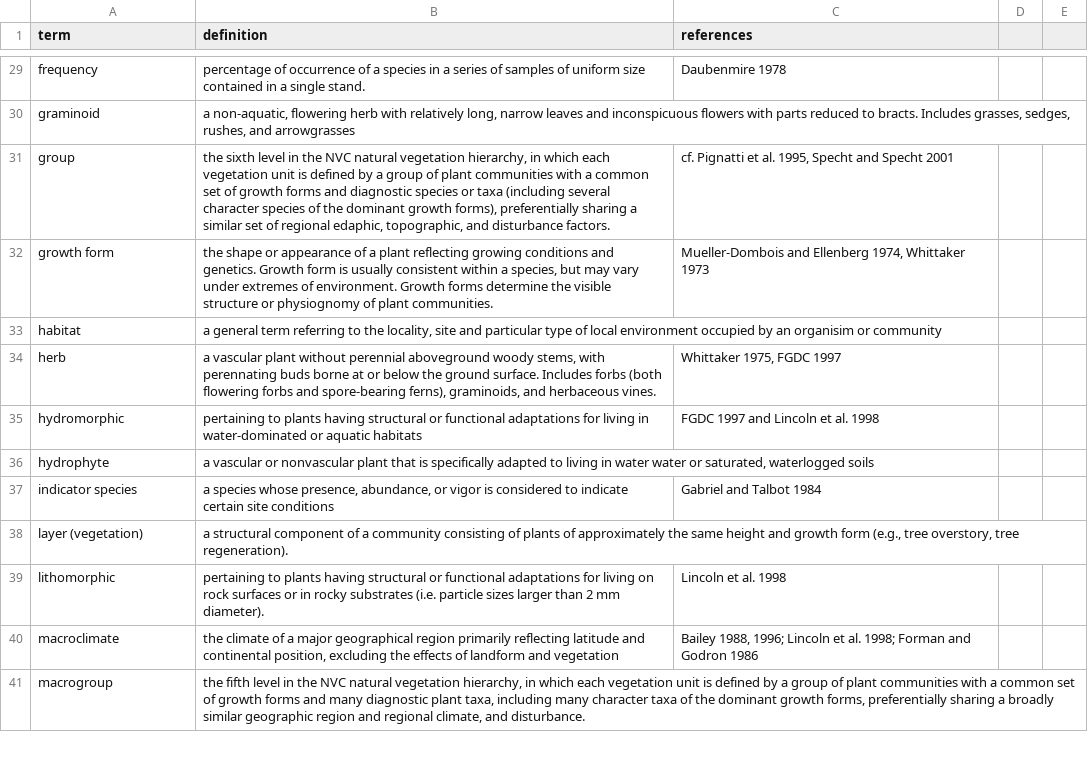
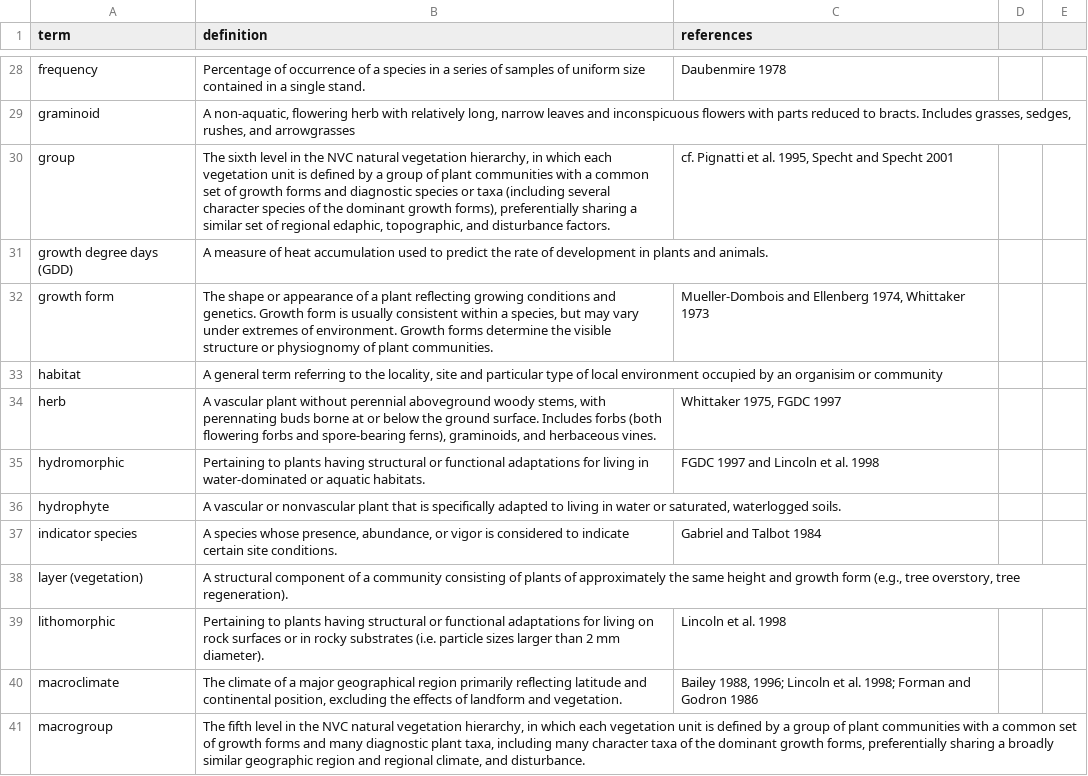
Before and after one commit to akveg-map/class-descriptions, a CSV file: Glossary.csv, drawn as a sheet; only a part is shown, gaps mark what is left out; addresses are those after the commit; the diff covers the shown part only; the diff names each change by its address in the sheet, - before the commit and + after, or states it on an @@ line.

```diff
--- a/Glossary.csv
+++ b/Glossary.csv
-B28 (definition): percentage of occurrence…
+B28 (definition): Percentage of occurrence…
-B29 (definition): a non-aquatic, flowering…
+B29 (definition): A non-aquatic, flowering…
-B30 (definition): the sixth level…
+B30 (definition): The sixth level…
+row 31: growth degree days (GDD) | A measure of heat accumulation used to predict the rate of development in plants and animals.
-B32 (definition): the shape or…
+B32 (definition): The shape or…
-B33 (definition): a general term…
+B33 (definition): A general term…
-B34 (definition): a vascular plant…
+B34 (definition): A vascular plant…
-B35 (definition): pertaining to plants having structural or functional adaptations for living in water-dominated or aquatic habitats
+B35 (definition): Pertaining to plants having structural or functional adaptations for living in water-dominated or aquatic habitats.
-B36 (definition): a vascular or nonvascular plant that is specifically adapted to living in water water or saturated, waterlogged soils
+B36 (definition): A vascular or nonvascular plant that is specifically adapted to living in water or saturated, waterlogged soils.
-B37 (definition): a species whose presence, abundance, or vigor is considered to indicate certain site conditions
+B37 (definition): A species whose presence, abundance, or vigor is considered to indicate certain site conditions.
-B38 (definition): a structural component…
+B38 (definition): A structural component…
-B39 (definition): pertaining to plants…
+B39 (definition): Pertaining to plants…
-B40 (definition): the climate of a major geographical region primarily reflecting latitude and continental position, excluding the effects of landform and vegetation
+B40 (definition): The climate of a major geographical region primarily reflecting latitude and continental position, excluding the effects of landform and vegetation.
-B41 (definition): the fifth level…
+B41 (definition): The fifth level…
```
Also changed, not shown: 2 removed rows and 44 edited cells elsewhere in this file.
